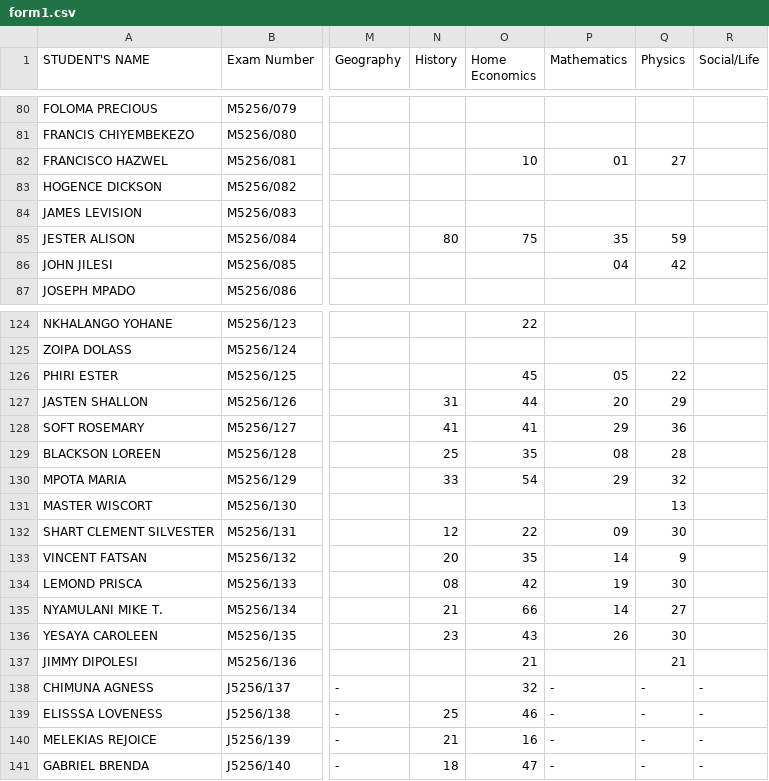
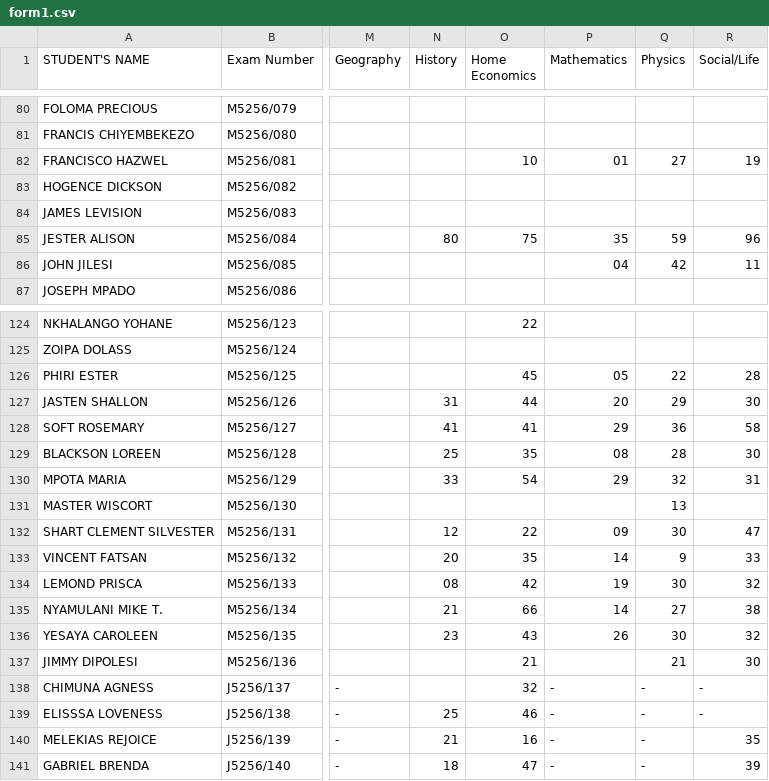
Before and after one commit to enitac/c1, a CSV file: form1.csv, drawn as a sheet; only a part is shown, gaps mark what is left out; the diff covers the shown part only; the diff names each change by its address in the sheet, - before the commit and + after, or states it on an @@ line.

Commit message:
Update: form1 - Social/Life (5/8/2026, 5:20:44 AM)

```diff
--- a/form1.csv
+++ b/form1.csv
-R82 (Social/Life): (empty)
+R82 (Social/Life): 19
-R85 (Social/Life): (empty)
+R85 (Social/Life): 96
-R86 (Social/Life): (empty)
+R86 (Social/Life): 11
-R126 (Social/Life): (empty)
+R126 (Social/Life): 28
-R127 (Social/Life): (empty)
+R127 (Social/Life): 30
-R128 (Social/Life): (empty)
+R128 (Social/Life): 58
-R129 (Social/Life): (empty)
+R129 (Social/Life): 30
-R130 (Social/Life): (empty)
+R130 (Social/Life): 31
-R132 (Social/Life): (empty)
+R132 (Social/Life): 47
-R133 (Social/Life): (empty)
+R133 (Social/Life): 33
-R134 (Social/Life): (empty)
+R134 (Social/Life): 32
-R135 (Social/Life): (empty)
+R135 (Social/Life): 38
-R136 (Social/Life): (empty)
+R136 (Social/Life): 32
-R137 (Social/Life): (empty)
+R137 (Social/Life): 30
-R140 (Social/Life): -
+R140 (Social/Life): 35
-R141 (Social/Life): -
+R141 (Social/Life): 39
```
Also changed, not shown: 54 edited cells elsewhere in this file.
